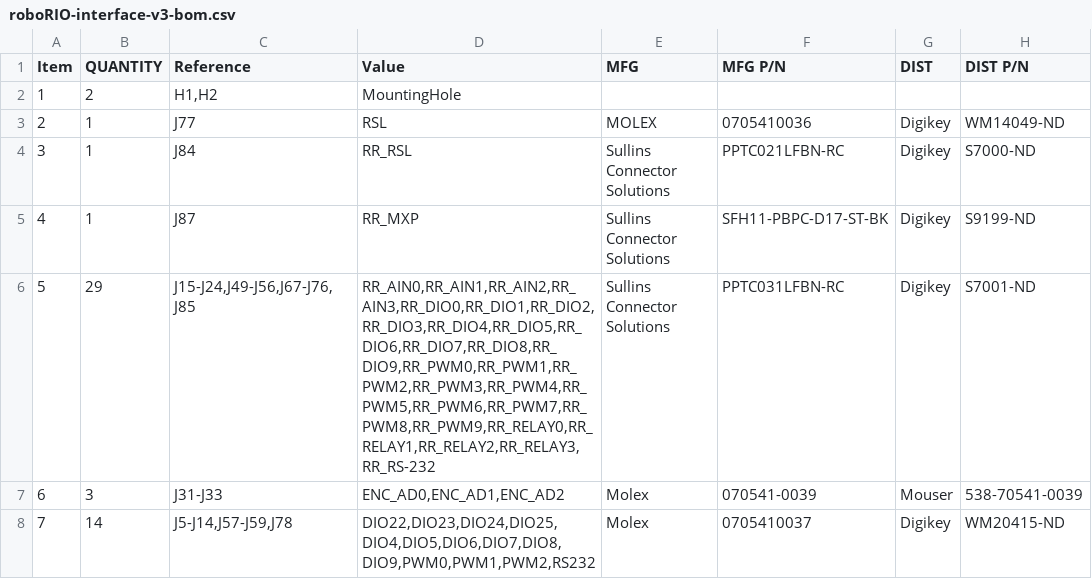
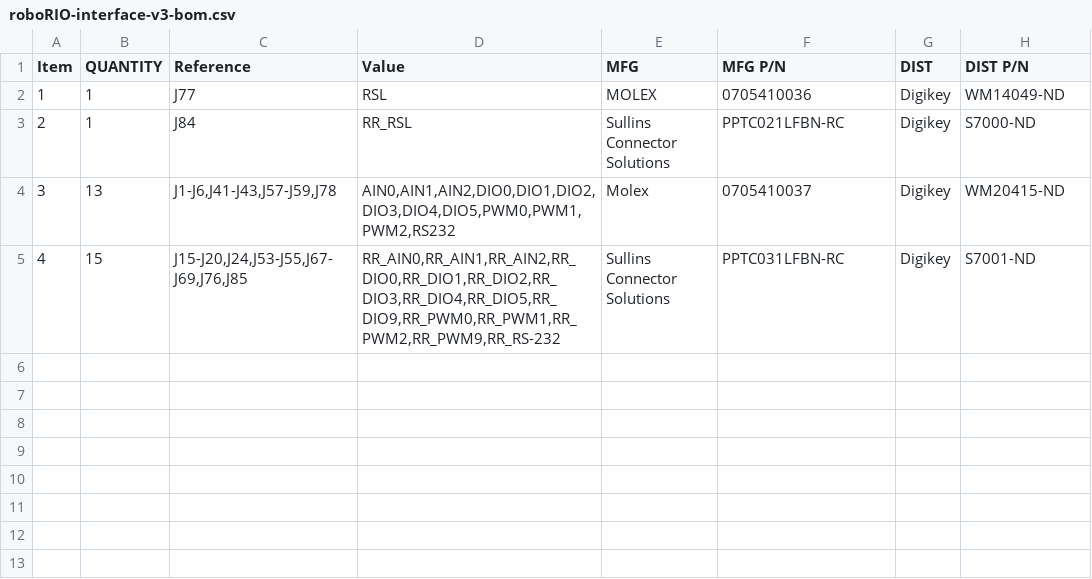
Before and after one commit to RealtimeRoboticsGroup/electrical, a CSV file: circuit-boards/roboRIO-interface-v3/Output-Files/Assembly-Files/roboRIO-interface-v3-bom.csv, drawn as a sheet.

Commit message:
Update RRIB bom to include applicable interfaces
Signed-off-by: Scott Berman <sgberman1@gmail.com>

```diff
--- a/circuit-boards/roboRIO-interface-v3/Output-Files/Assembly-Files/roboRIO-interface-v3-bom.csv
+++ b/circuit-boards/roboRIO-interface-v3/Output-Files/Assembly-Files/roboRIO-interface-v3-bom.csv
@@ -1,8 +1,5 @@
 "Item","QUANTITY","Reference","Value","MFG","MFG P/N","DIST","DIST P/N"
-"1","2","H1,H2","MountingHole","","","",""
-"2","1","J77","RSL","MOLEX","0705410036","Digikey","WM14049-ND"
-"3","1","J84","RR_RSL","Sullins Connector Solutions","PPTC021LFBN-RC","Digikey","S7000-ND"
-"4","1","J87","RR_MXP","Sullins Connector Solutions","SFH11-PBPC-D17-ST-BK","Digikey","S9199-ND"
-"5","29","J15-J24,J49-J56,J67-J76,J85","RR_AIN0,RR_AIN1,RR_AIN2,RR_AIN3,RR_DIO0,RR_DIO1,RR_DIO2,RR_DIO3,RR_DIO4,RR_DIO5,RR_DIO6,RR_DIO7,RR_DIO8,RR_DIO9,RR_PWM0,RR_PWM1,RR_PWM2,RR_PWM3,RR_PWM4,RR_PWM5,RR_PWM6,RR_PWM7,RR_PWM8,RR_PWM9,RR_RELAY0,RR_RELAY1,RR_RELAY2,RR_RELAY3,RR_RS-232","Sullins Connector Solutions","PPTC031LFBN-RC","Digikey","S7001-ND"
-"6","3","J31-J33","ENC_AD0,ENC_AD1,ENC_AD2","Molex","070541-0039","Mouser","538-70541-0039 "
-"7","14","J5-J14,J57-J59,J78","DIO22,DIO23,DIO24,DIO25,DIO4,DIO5,DIO6,DIO7,DIO8,DIO9,PWM0,PWM1,PWM2,RS232","Molex","0705410037","Digikey","WM20415-ND"
+"1","1","J77","RSL","MOLEX","0705410036","Digikey","WM14049-ND"
+"2","1","J84","RR_RSL","Sullins Connector Solutions","PPTC021LFBN-RC","Digikey","S7000-ND"
+"3","13","J1-J6,J41-J43,J57-J59,J78","AIN0,AIN1,AIN2,DIO0,DIO1,DIO2,DIO3,DIO4,DIO5,PWM0,PWM1,PWM2,RS232","Molex","0705410037","Digikey","WM20415-ND"
+"4","15","J15-J20,J24,J53-J55,J67-J69,J76,J85","RR_AIN0,RR_AIN1,RR_AIN2,RR_DIO0,RR_DIO1,RR_DIO2,RR_DIO3,RR_DIO4,RR_DIO5,RR_DIO9,RR_PWM0,RR_PWM1,RR_PWM2,RR_PWM9,RR_RS-232","Sullins Connector Solutions","PPTC031LFBN-RC","Digikey","S7001-ND"
```
Also changed, not shown: 26 other files.
